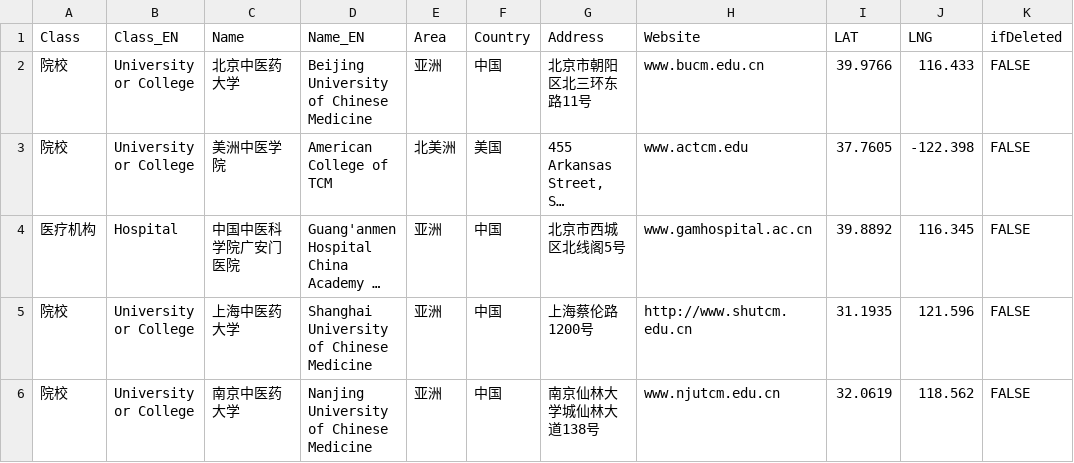
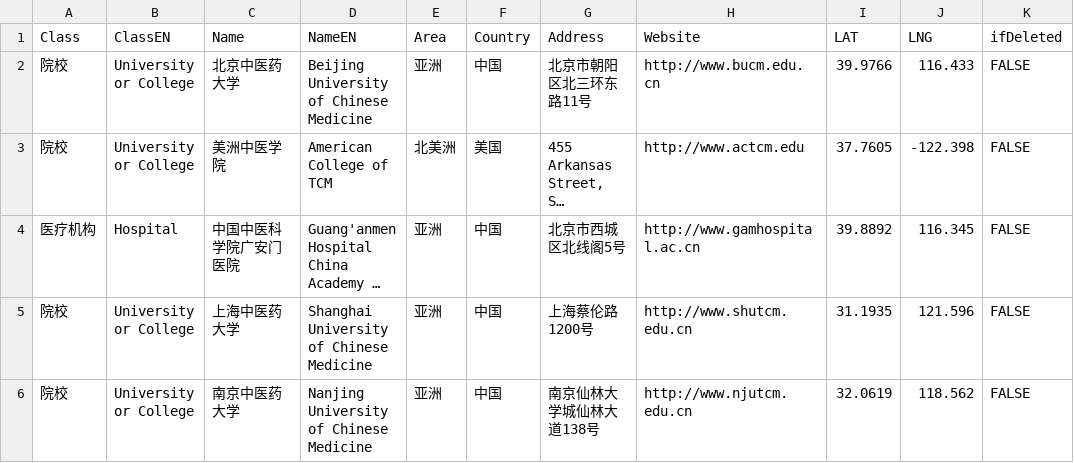
Before and after one commit to shrektan/maptcm, a CSV file: data/data.csv, drawn as a sheet; only a part is shown; long unchanged cells end in …; the diff names each change by its address in the sheet, - before the commit and + after, or states it on an @@ line.

Commit message:
finish 80% of v0.4 1. data sample add http:// in website 2. dt_col add CNEN column 3. modify the gomap.js zip to name 4. make sure the map funtion well 5. add loading effect 6. add sample icon for the two sample classes

```diff
--- a/data/data.csv
+++ b/data/data.csv
-B1: Class_EN
+B1: ClassEN
-D1: Name_EN
+D1: NameEN
-H2 (Website): www.bucm.edu.cn
+H2 (Website): http://www.bucm.edu.cn
-H3 (Website): www.actcm.edu
+H3 (Website): http://www.actcm.edu
-H4 (Website): www.gamhospital.ac.cn
+H4 (Website): http://www.gamhospital.ac.cn
-H6 (Website): www.njutcm.edu.cn
+H6 (Website): http://www.njutcm.edu.cn
```
Also changed, not shown: data/colname_cn.csv, 8 other files.
